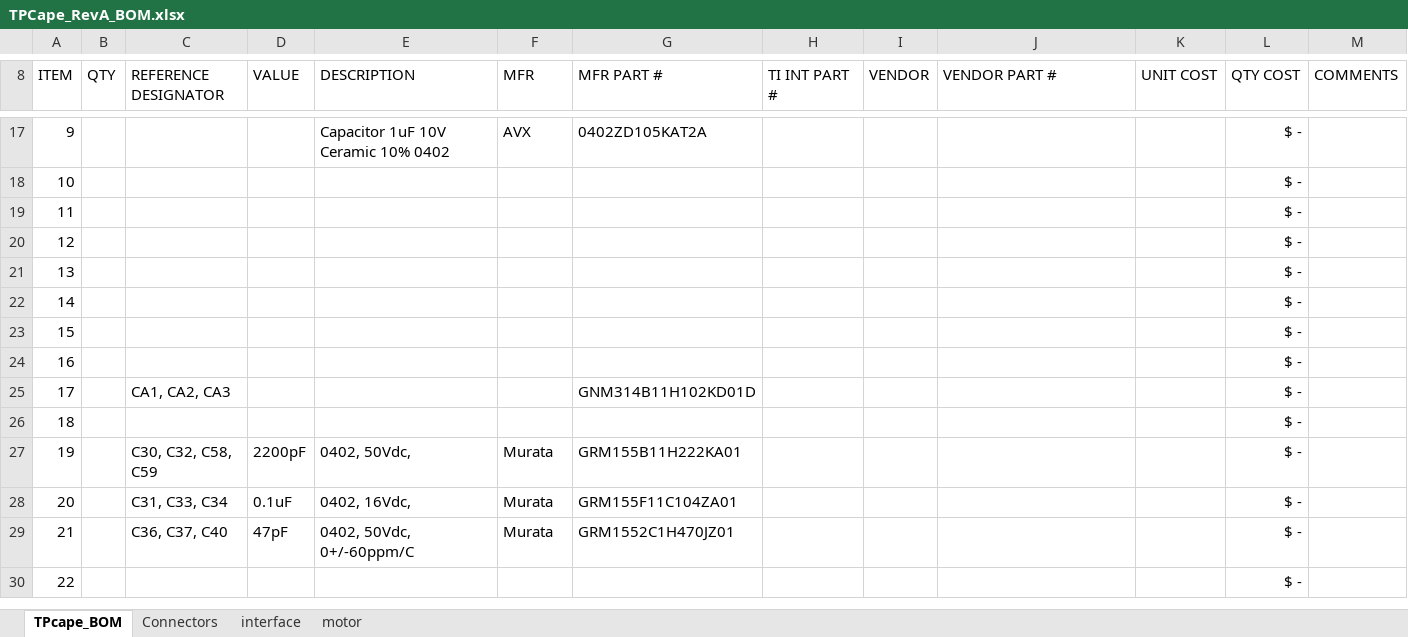
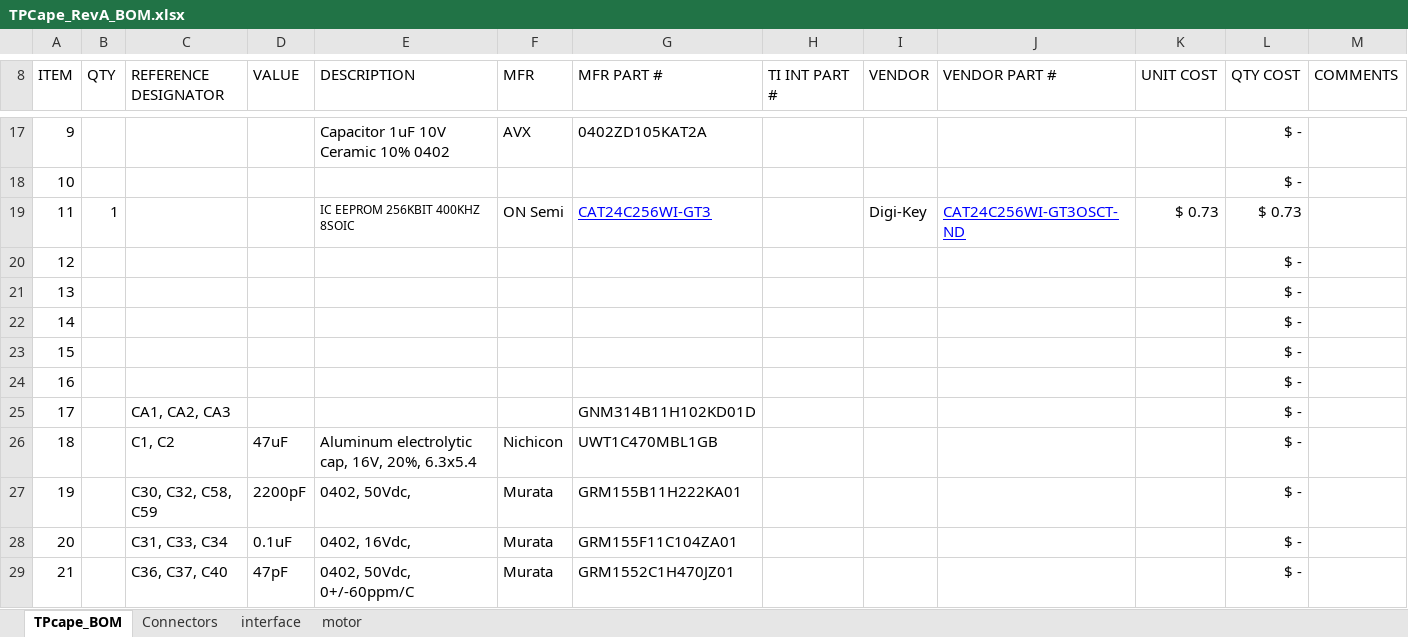
Before and after one commit to cheehieu/thermal-printer, an Excel workbook: docs/TPCape_RevA_BOM.xlsx, sheet TPcape_BOM, drawn as a sheet; only a part is shown, gaps mark what is left out; the shorter side is filled out with more unchanged rows; values as stored, in another font and other column widths than the file's, no borders; the diff names each change by its address in the sheet, - before the commit and + after, or states it on an @@ line.

Commit message:
Added EEPROM and power research

```diff
--- a/docs/TPCape_RevA_BOM.xlsx (sheet TPcape_BOM)
+++ b/docs/TPCape_RevA_BOM.xlsx (sheet TPcape_BOM)
-B19 (QTY): (empty)
+B19 (QTY): 1
-E19 (DESCRIPTION): (empty)
+E19 (DESCRIPTION): IC EEPROM 256KBIT 400KHZ 8SOIC
-F19 (MFR): (empty)
+F19 (MFR): ON Semi
-G19 (MFR PART #): (empty)
+G19 (MFR PART #): CAT24C256WI-GT3
-I19 (VENDOR): (empty)
+I19 (VENDOR): Digi-Key
-J19 (VENDOR PART #): (empty)
+J19 (VENDOR PART #): CAT24C256WI-GT3OSCT-ND
-K19 (UNIT COST): (empty)
+K19 (UNIT COST): $ 0.73
-L19 (QTY COST): $ -
+L19 (QTY COST): $ 0.73
-C26 (REFERENCE DESIGNATOR): (empty)
+C26 (REFERENCE DESIGNATOR): C1, C2
-D26 (VALUE): (empty)
+D26 (VALUE): 47uF
-E26 (DESCRIPTION): (empty)
+E26 (DESCRIPTION): Aluminum electrolytic cap, 16V, 20%, 6.3x5.4
-F26 (MFR): (empty)
+F26 (MFR): Nichicon
-G26 (MFR PART #): (empty)
+G26 (MFR PART #): UWT1C470MBL1GB
```
Also changed, not shown: sheet Connectors, sheet interface, 16 other files.
